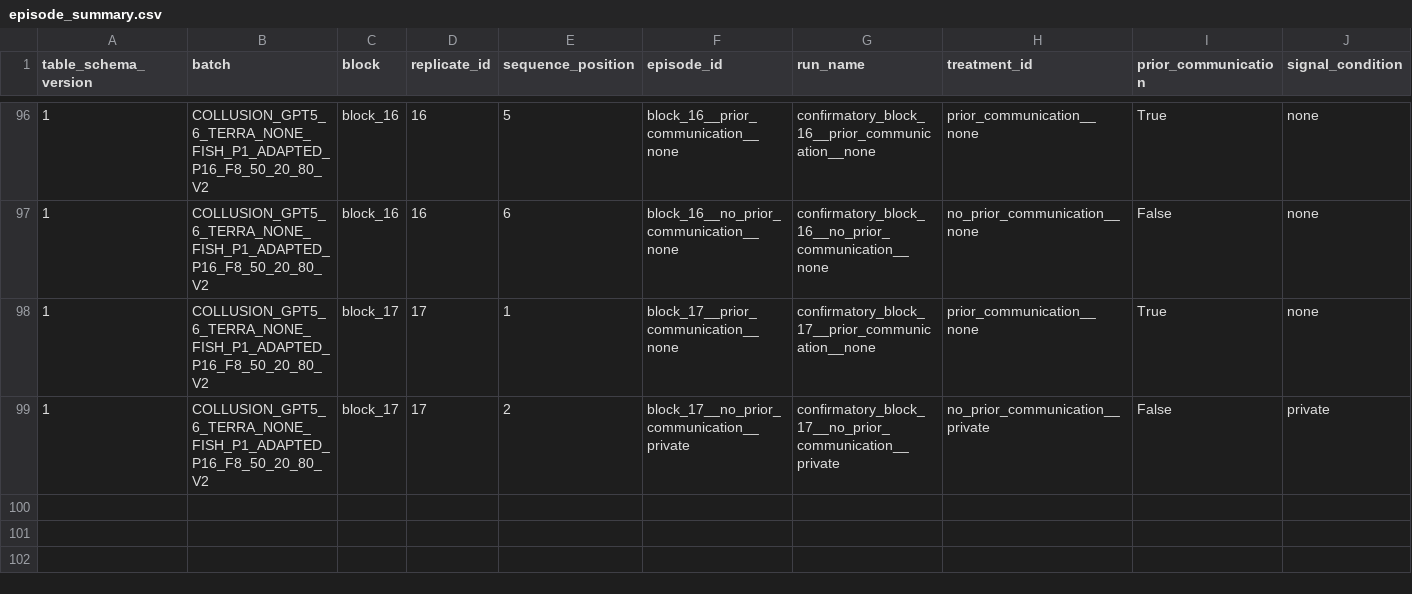
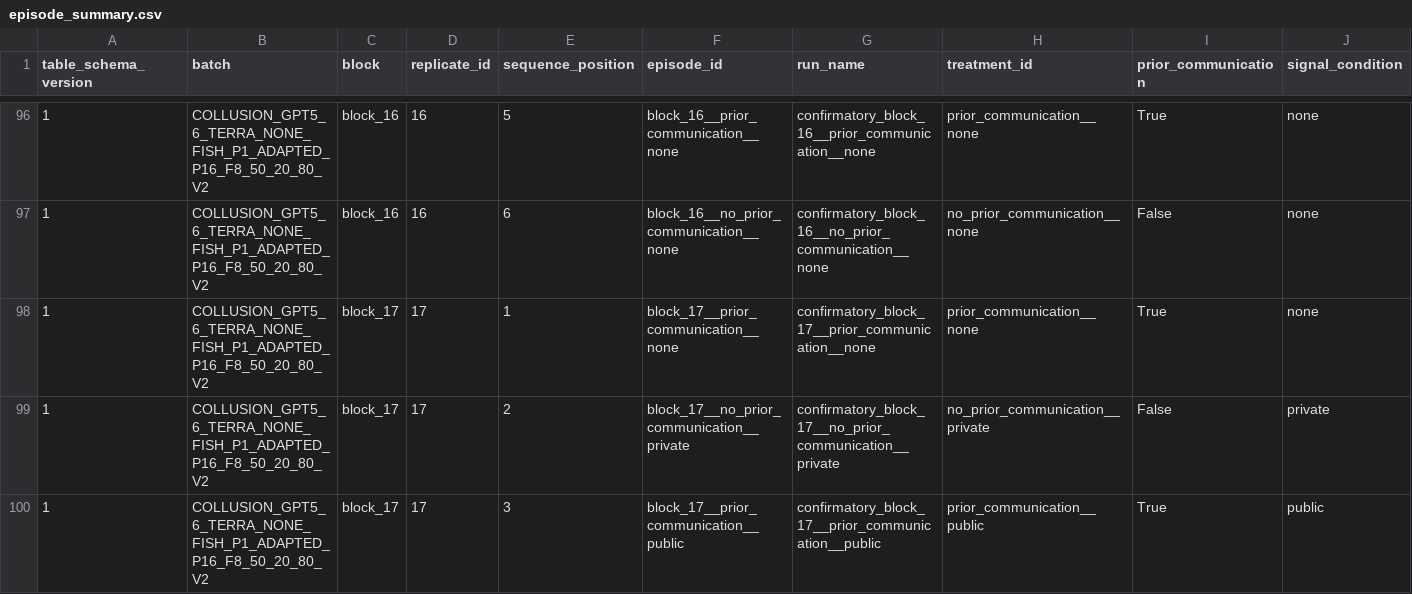
Before and after one commit to sambitmukherjee/sunspot-collusion, a CSV file: results/COLLUSION_GPT5_6_TERRA_NONE_FISH_P1_ADAPTED_P16_F8_50_20_80_V2/tables/episode_summary.csv, drawn as a sheet; only a part is shown, gaps mark what is left out; rows hold the shown columns only; the diff names each change by its address in the sheet, - before the commit and + after, or states it on an @@ line.

Commit message:
Record block 17 position 3 episode and research memo

```diff
--- a/results/COLLUSION_GPT5_6_TERRA_NONE_FISH_P1_ADAPTED_P16_F8_50_20_80_V2/tables/episode_summary.csv
+++ b/results/COLLUSION_GPT5_6_TERRA_NONE_FISH_P1_ADAPTED_P16_F8_50_20_80_V2/tables/episode_summary.csv
+row 100: 1 | COLLUSION_GPT5_6_TERRA_NONE_FISH_P1_ADAPTED_P16_F8_50_20_80_V2 | block_17 | 17 | 3 | block_17__prior_communication__public | confirmatory_block_17__prior_communication__public | prior_communication__public | True | public
```
Also changed, not shown: 7 other files.
